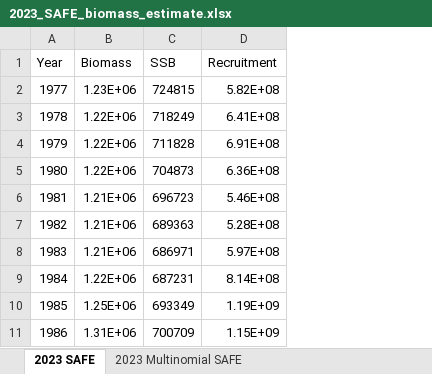
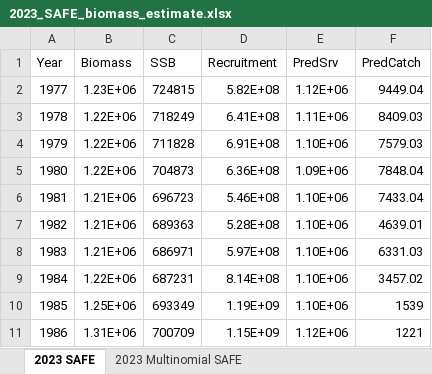
Before and after one commit to grantdadams/GOA-ATF-ESP, an Excel workbook: data/2023_SAFE_biomass_estimate.xlsx, sheet 2023 SAFE, drawn as a sheet; only a part is shown; values as stored, in another font and other column widths than the file's, no borders; the diff names each change by its address in the sheet, - before the commit and + after, or states it on an @@ line.

Commit message:
catch plot

```diff
--- a/data/2023_SAFE_biomass_estimate.xlsx (sheet 2023 SAFE)
+++ b/data/2023_SAFE_biomass_estimate.xlsx (sheet 2023 SAFE)
+column E (PredSrv), rows 2-11: 1.12E+06 | 1.11E+06 | 1.10E+06 | 1.09E+06 | 1.10E+06 | 1.10E+06 | 1.10E+06 | 1.10E+06 | 1.10E+06 | 1.12E+06
+column F (PredCatch), rows 2-11: 9449.04 | 8409.03 | 7579.03 | 7848.04 | 7433.04 | 4639.01 | 6331.03 | 3457.02 | 1539 | 1221
```
Also changed, not shown: sheet ADMB CEATTLE par, sheet 2023 Multinomial-Sel SAFE, 3 other files.
